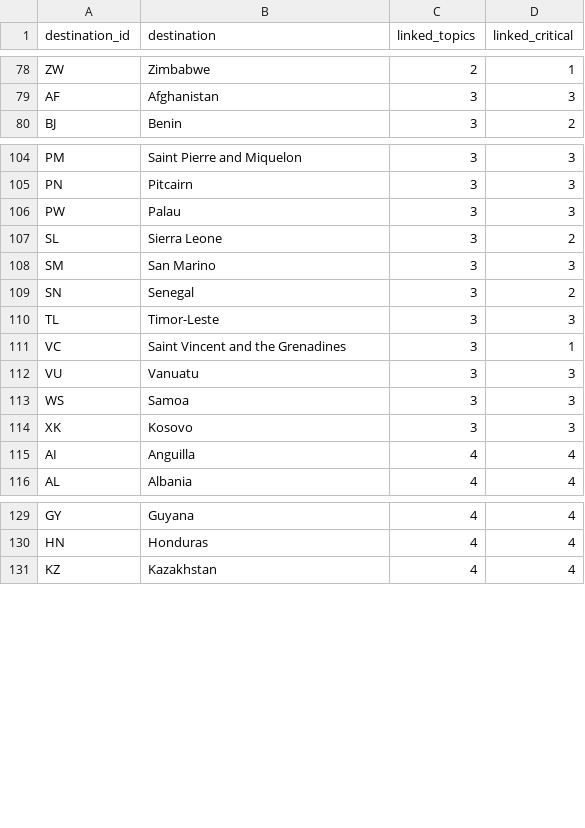
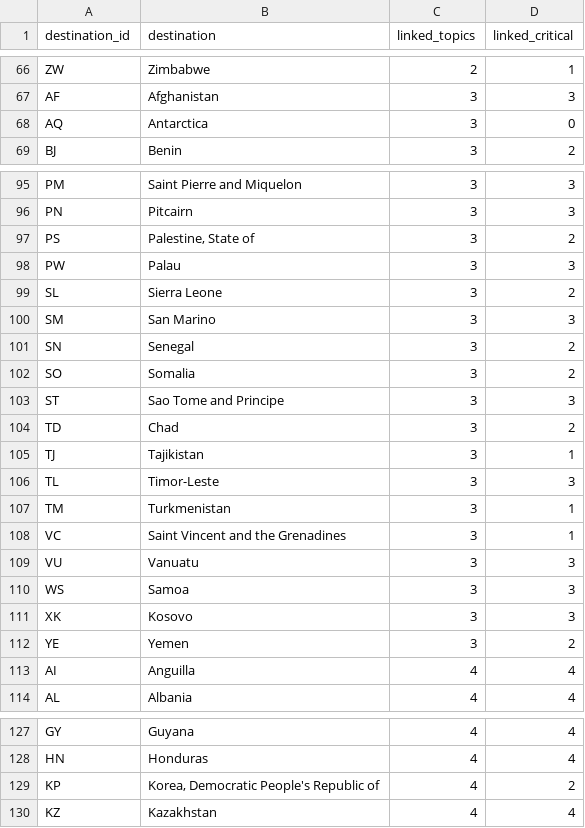
Before and after one commit to kchorst/Travel-Prep, a CSV file: research/phase-1/worldwide-sparse-coverage.csv, drawn as a sheet; only a part is shown, gaps mark what is left out; the diff covers the shown part only; the diff names each change by its address in the sheet, - before the commit and + after, or states it on an @@ line.

```diff
--- a/research/phase-1/worldwide-sparse-coverage.csv
+++ b/research/phase-1/worldwide-sparse-coverage.csv
+row 68: AQ | Antarctica | 3 | 0
+row 97: PS | Palestine, State of | 3 | 2
+row 102: SO | Somalia | 3 | 2
+row 103: ST | Sao Tome and Principe | 3 | 3
+row 104: TD | Chad | 3 | 2
+row 105: TJ | Tajikistan | 3 | 1
+row 107: TM | Turkmenistan | 3 | 1
+row 112: YE | Yemen | 3 | 2
+row 129: KP | Korea, Democratic People's Republic of | 4 | 2
```
Also changed, not shown: 4 added rows and 13 removed rows elsewhere in this file, 10 other files.
